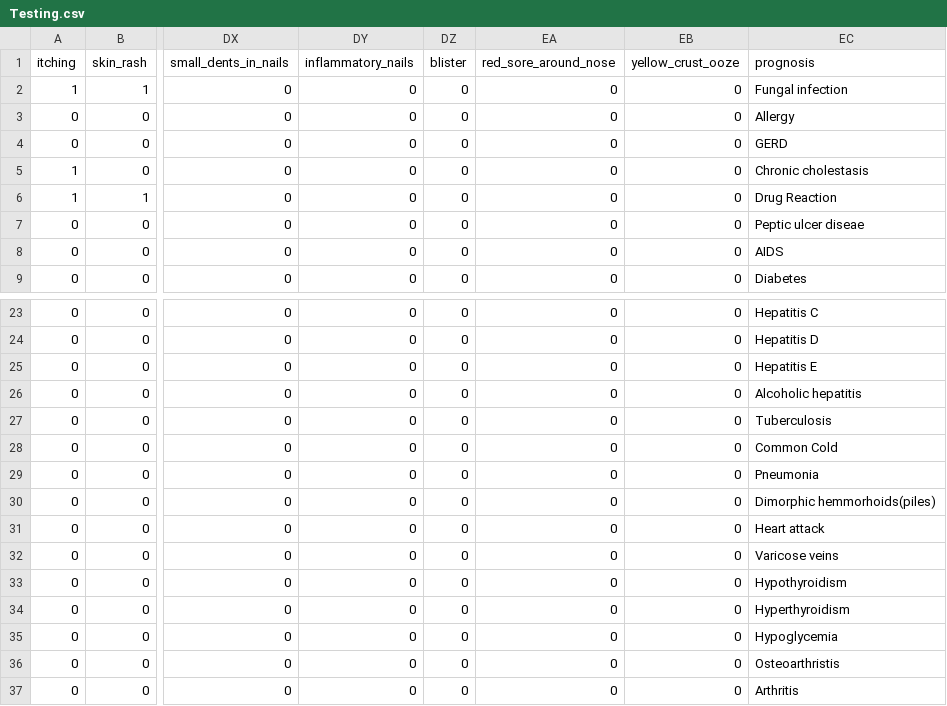
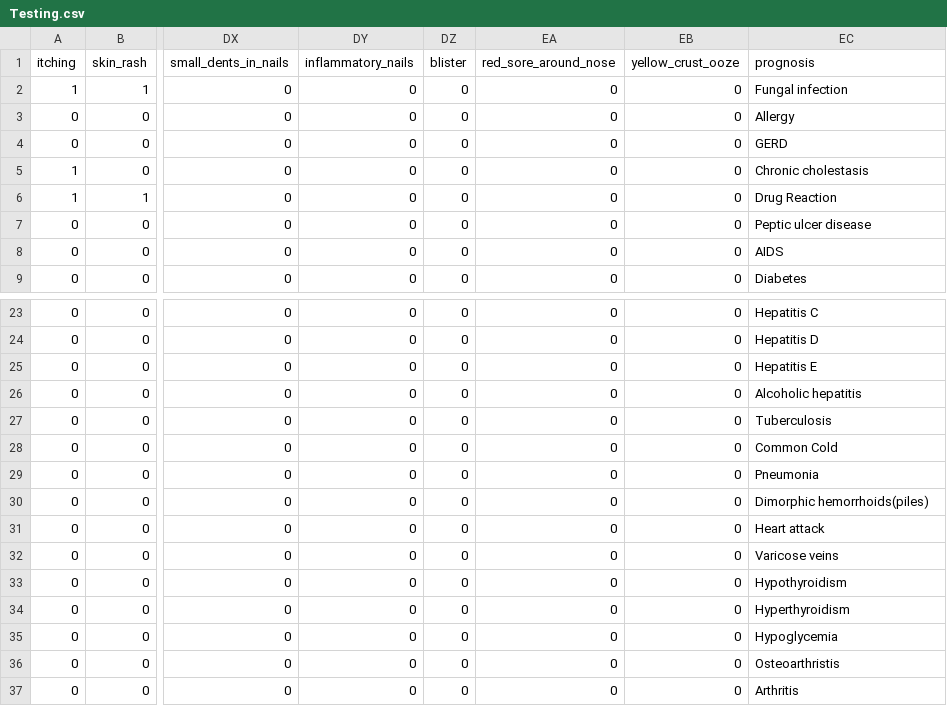
Before and after one commit to itachi9604/healthcare-chatbot, a CSV file: Data/Testing.csv, drawn as a sheet; only a part is shown, gaps mark what is left out; the diff names each change by its address in the sheet, - before the commit and + after, or states it on an @@ line.

```diff
--- a/Data/Testing.csv
+++ b/Data/Testing.csv
-EC7 (prognosis): Peptic ulcer diseae
+EC7 (prognosis): Peptic ulcer disease
-EC30 (prognosis): Dimorphic hemmorhoids(piles)
+EC30 (prognosis): Dimorphic hemorrhoids(piles)
```
Also changed, not shown: Data/dataset.csv, MasterData/Symptom_severity.csv, 1 other file.
